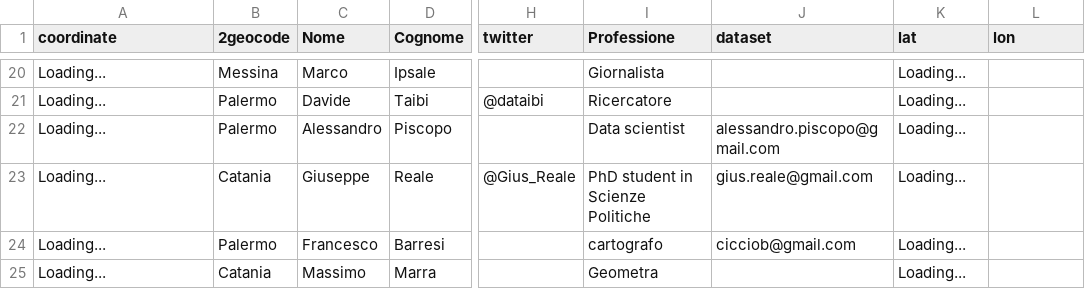
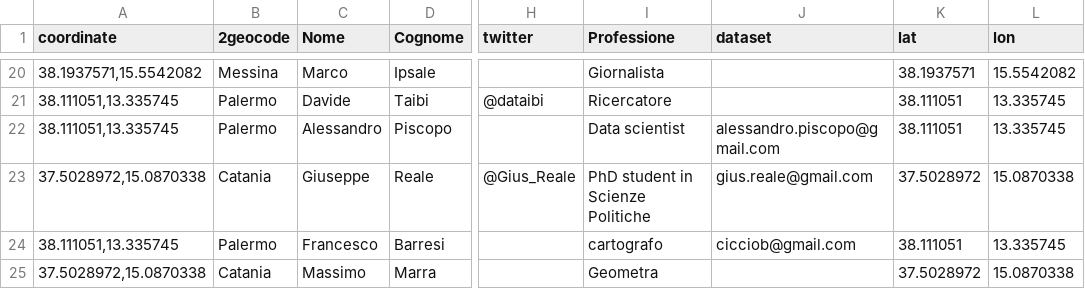
Before and after one commit to aborruso/stsmed, a CSV file: geocoded.csv, drawn as a sheet; only a part is shown, gaps mark what is left out; the diff covers the shown part only; the diff names each change by its address in the sheet, - before the commit and + after, or states it on an @@ line.

```diff
--- a/geocoded.csv
+++ b/geocoded.csv
-A20 (coordinate): Loading...
+A20 (coordinate): 38.1937571,15.5542082
-K20 (lat): Loading...
+K20 (lat): 38.1937571
-L20 (lon): (empty)
+L20 (lon): 15.5542082
-A21:A22 (coordinate): Loading...
+A21:A22 (coordinate): 38.111051,13.335745
-K21:K22 (lat): Loading...
+K21:K22 (lat): 38.111051
-L21:L22 (lon): (empty)
+L21:L22 (lon): 13.335745
-A23 (coordinate): Loading...
+A23 (coordinate): 37.5028972,15.0870338
-K23 (lat): Loading...
+K23 (lat): 37.5028972
-L23 (lon): (empty)
+L23 (lon): 15.0870338
-A24 (coordinate): Loading...
+A24 (coordinate): 38.111051,13.335745
-K24 (lat): Loading...
+K24 (lat): 38.111051
-L24 (lon): (empty)
+L24 (lon): 13.335745
-A25 (coordinate): Loading...
+A25 (coordinate): 37.5028972,15.0870338
-K25 (lat): Loading...
+K25 (lat): 37.5028972
-L25 (lon): (empty)
+L25 (lon): 15.0870338
```
Also changed, not shown: 54 edited cells elsewhere in this file.
